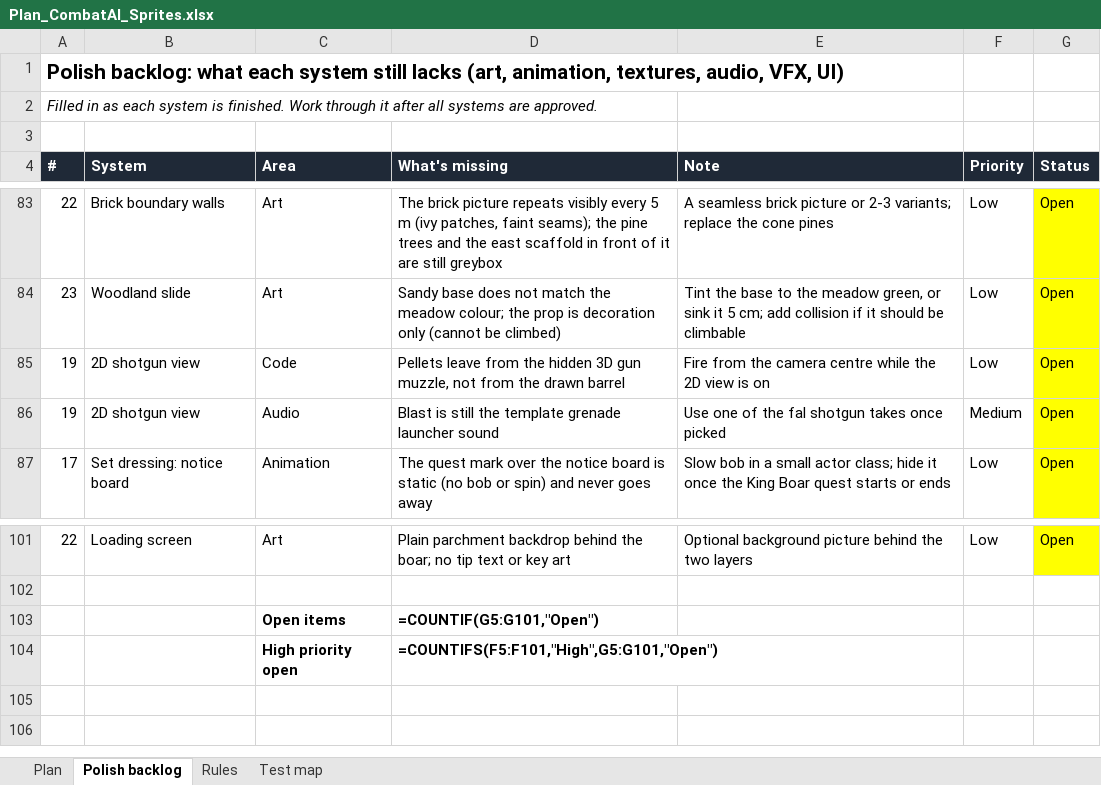
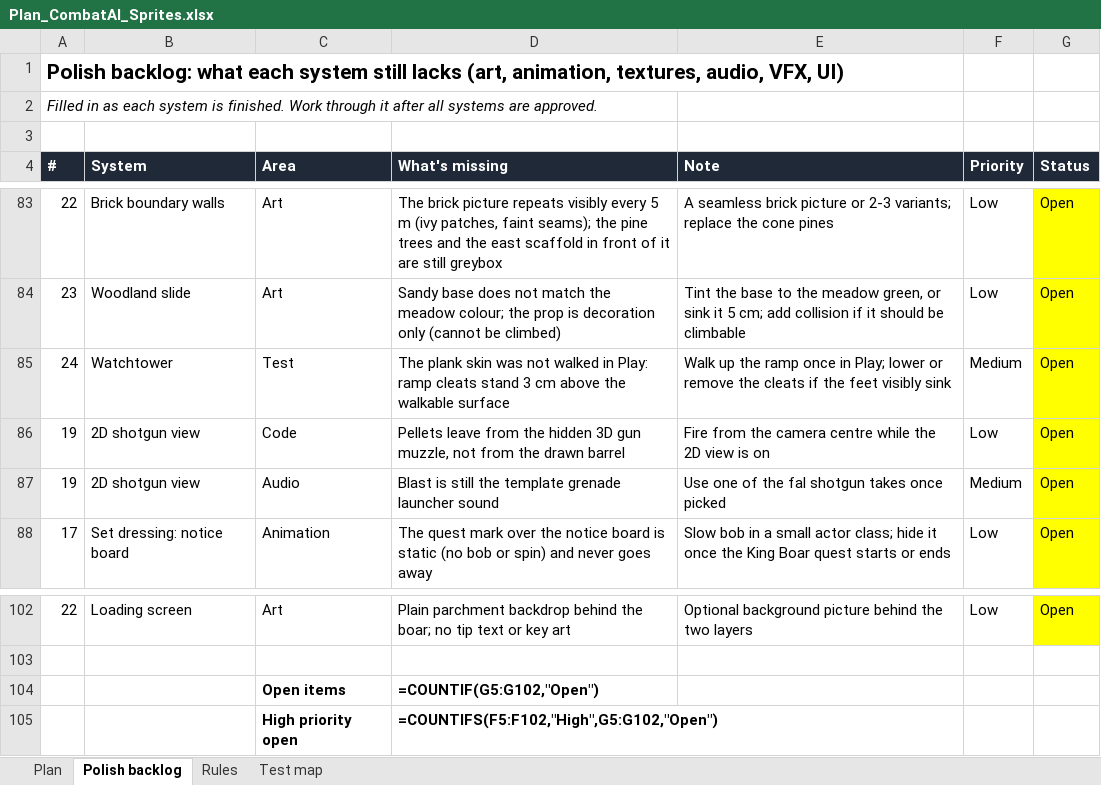
Before and after one commit to yair1760-creator/epic-games-MegaJam, an Excel workbook: Docs/Plan_CombatAI_Sprites.xlsx, sheet Polish backlog, drawn as a sheet; only a part is shown, gaps mark what is left out; values as stored, in another font and other column widths than the file's, no borders; formulas without a stored value are shown as written; addresses are those after the commit; the diff names each change by its address in the sheet, - before the commit and + after, or states it on an @@ line.

```diff
--- a/Docs/Plan_CombatAI_Sprites.xlsx (sheet Polish backlog)
+++ b/Docs/Plan_CombatAI_Sprites.xlsx (sheet Polish backlog)
+row 85: 24 | Watchtower | Test | The plank skin was not walked in Play: ramp cleats stand 3 cm above the walkable surface | Walk up the ramp once in Play; lower or remove the cleats if the feet visibly sink | Medium | Open
-D104 (What's missing): =COUNTIF(G5:G101,"Open")
+D104 (What's missing): =COUNTIF(G5:G102,"Open")
-D105 (What's missing): =COUNTIFS(F5:F101,"High",G5:G101,"Open")
+D105 (What's missing): =COUNTIFS(F5:F102,"High",G5:G102,"Open")
```
Also changed, not shown: 11 other files.
